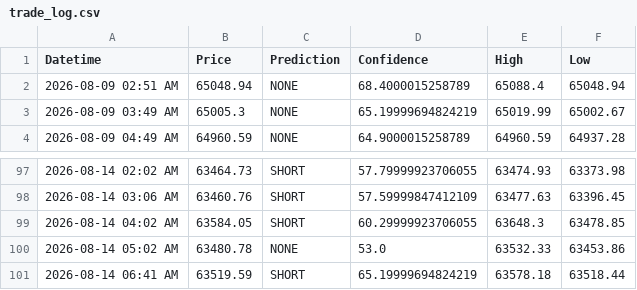
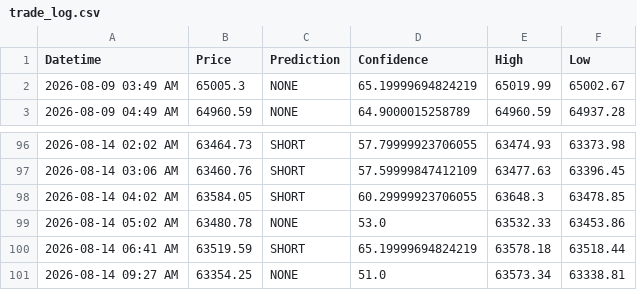
Before and after one commit to anashere/BTCDaddy, a CSV file: trade_log.csv, drawn as a sheet; only a part is shown, gaps mark what is left out; removed rows and columns are numbered as before the commit, all else as after; the diff names each change by its address in the sheet, - before the commit and + after, or states it on an @@ line.

```diff
--- a/trade_log.csv
+++ b/trade_log.csv
-row 2: 2026-08-09 02:51 AM | 65048.94 | NONE | 68.4000015258789 | 65088.4 | 65048.94
+row 101: 2026-08-14 09:27 AM | 63354.25 | NONE | 51.0 | 63573.34 | 63338.81
```
